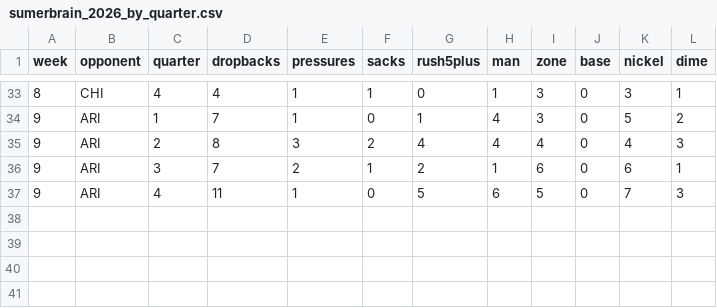
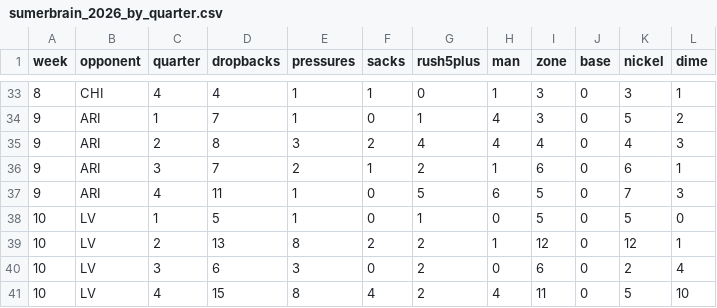
Before and after one commit to bdoubleok/dark-side-defense, a CSV file: data/sumerbrain_2026_by_quarter.csv, drawn as a sheet; only a part is shown, gaps mark what is left out.

```diff
--- a/data/sumerbrain_2026_by_quarter.csv
+++ b/data/sumerbrain_2026_by_quarter.csv
@@ -37 +37,5 @@ week,opponent,quarter,dropbacks,pressures,sacks,rush5plus,man,zone,base,nickel,d
 9,ARI,4,11,1,0,5,6,5,0,7,3
+10,LV,1,5,1,0,1,0,5,0,5,0
+10,LV,2,13,8,2,2,1,12,0,12,1
+10,LV,3,6,3,0,2,0,6,0,2,4
+10,LV,4,15,8,4,2,4,11,0,5,10
```
Also changed, not shown: data/sumerbrain_2026_rushers.csv, data/sumerbrain_2026_season.csv, 2 other files.
